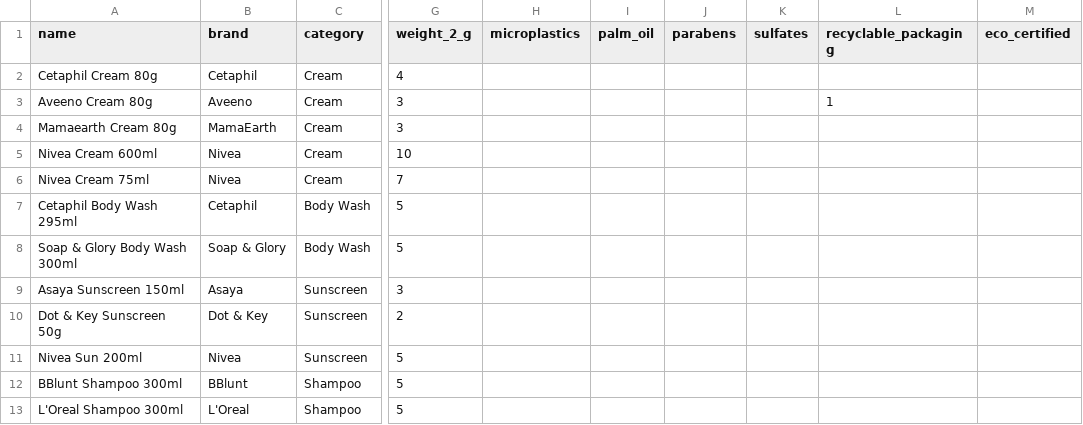
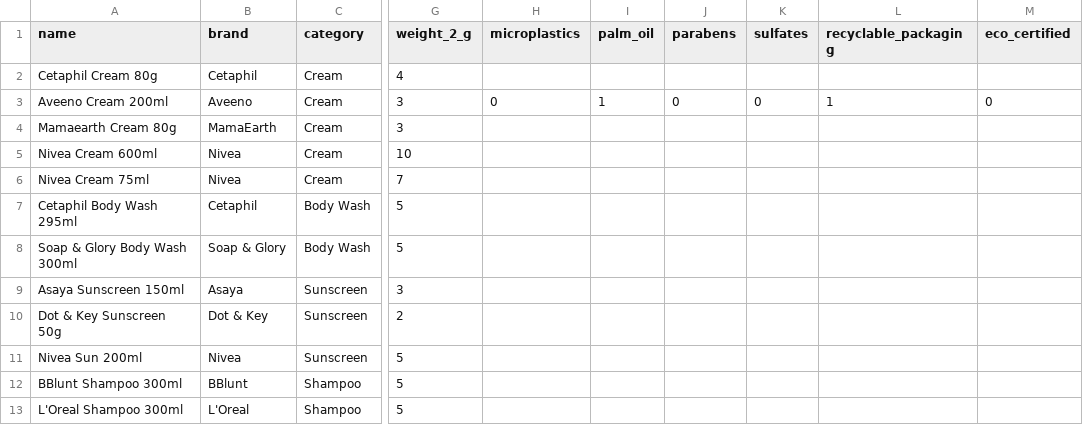
Before and after one commit to TISBHACKS2026/THE-QUANTUM-CREW, a CSV file: product.csv, drawn as a sheet; only a part is shown, gaps mark what is left out; the diff names each change by its address in the sheet, - before the commit and + after, or states it on an @@ line.

Commit message:
Update product.csv

```diff
--- a/product.csv
+++ b/product.csv
-A3 (name): Aveeno Cream 80g
+A3 (name): Aveeno Cream 200ml
-H3 (microplastics): (empty)
+H3 (microplastics): 0
-I3 (palm_oil): (empty)
+I3 (palm_oil): 1
-J3 (parabens): (empty)
+J3 (parabens): 0
-K3 (sulfates): (empty)
+K3 (sulfates): 0
-M3 (eco_certified): (empty)
+M3 (eco_certified): 0
```
